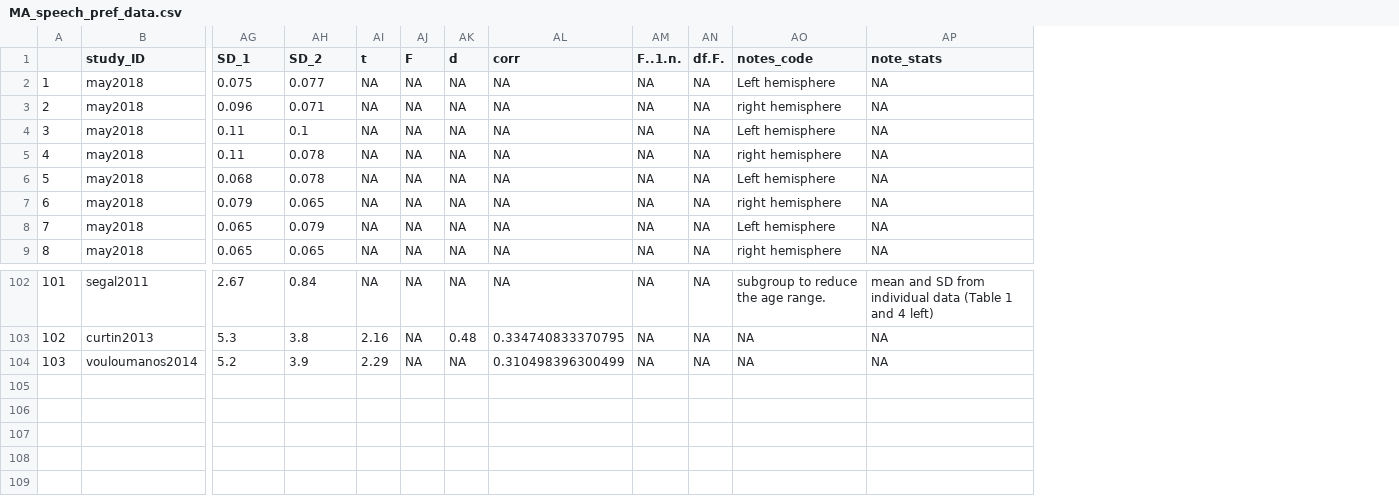
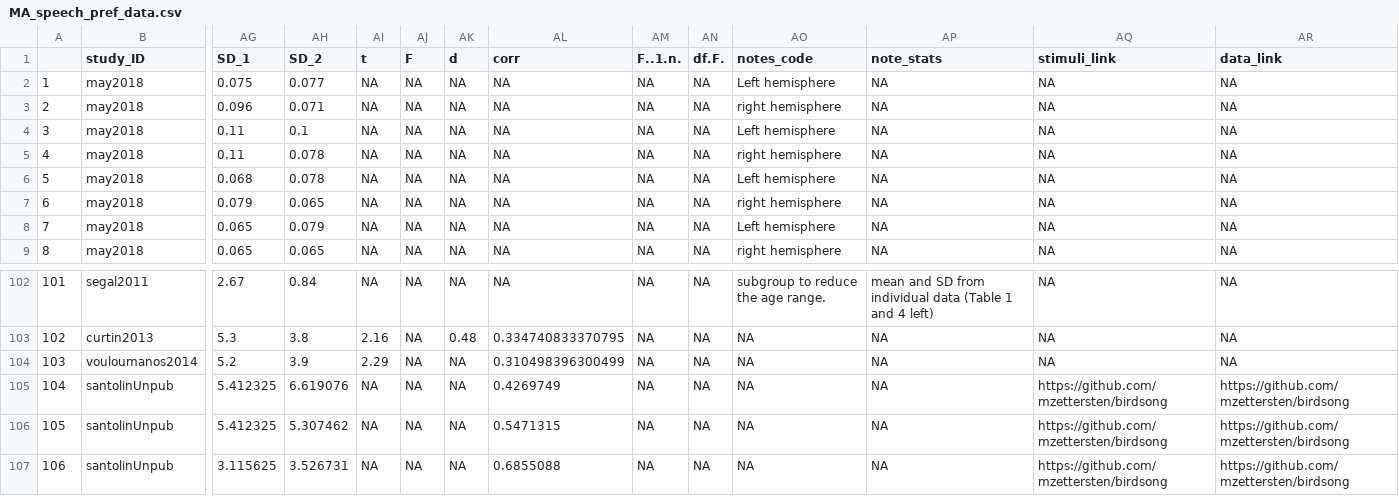
Before and after one commit to cissard/MA_speech_pref, a CSV file: MA_speech_pref_data.csv, drawn as a sheet; only a part is shown, gaps mark what is left out; rows hold the shown columns only; the diff names each change by its address in the sheet, - before the commit and + after, or states it on an @@ line.

```diff
--- a/MA_speech_pref_data.csv
+++ b/MA_speech_pref_data.csv
+column AQ (stimuli_link), rows 2-9: all NA; rows 102-104: all NA
+column AR (data_link), rows 2-9: all NA; rows 102-104: all NA
+row 105: 104 | santolinUnpub | 5.412325 | 6.619076 | NA | NA | NA | 0.4269749 | NA | NA | NA | NA | https://github.com/mzettersten/birdsong | https://github.com/mzettersten/birdsong
+row 106: 105 | santolinUnpub | 5.412325 | 5.307462 | NA | NA | NA | 0.5471315 | NA | NA | NA | NA | https://github.com/mzettersten/birdsong | https://github.com/mzettersten/birdsong
+row 107: 106 | santolinUnpub | 3.115625 | 3.526731 | NA | NA | NA | 0.6855088 | NA | NA | NA | NA | https://github.com/mzettersten/birdsong | https://github.com/mzettersten/birdsong
```
Also changed, not shown: speech_pref_full_DB.csv, 28 other files.
